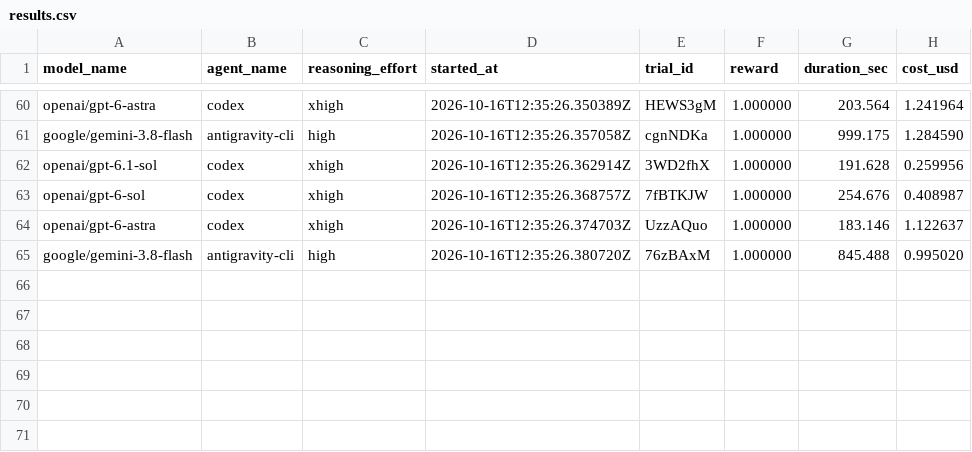
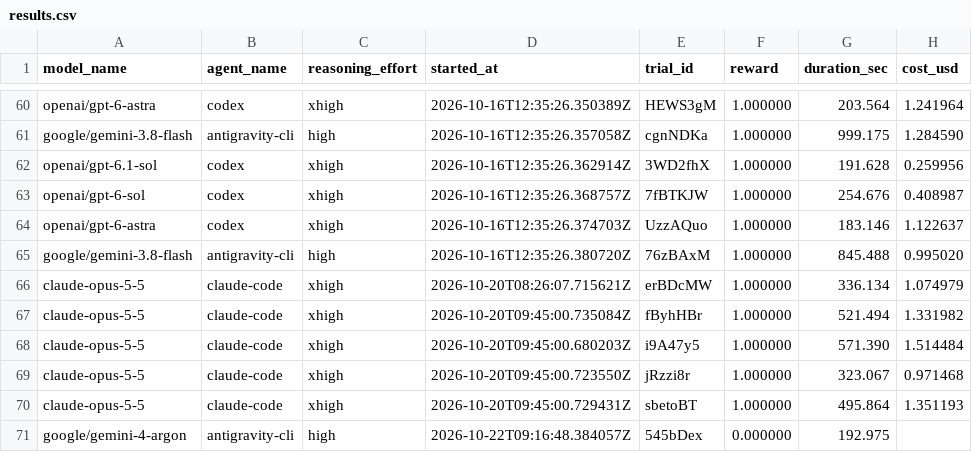
Before and after one commit to deepsense-ai/eda-benchmark, a CSV file: tasks/cleaning-service/results.csv, drawn as a sheet; only a part is shown, gaps mark what is left out.

Commit message:
new benchmark results

```diff
--- a/tasks/cleaning-service/results.csv
+++ b/tasks/cleaning-service/results.csv
@@ -65 +65,7 @@ openai/gpt-6-astra,codex,xhigh,2026-10-16T12:35:26.374703Z,UzzAQuo,1.000000,183.
 google/gemini-3.8-flash,antigravity-cli,high,2026-10-16T12:35:26.380720Z,76zBAxM,1.000000,845.488,0.995020
+claude-opus-5-5,claude-code,xhigh,2026-10-20T08:26:07.715621Z,erBDcMW,1.000000,336.134,1.074979
+claude-opus-5-5,claude-code,xhigh,2026-10-20T09:45:00.735084Z,fByhHBr,1.000000,521.494,1.331982
+claude-opus-5-5,claude-code,xhigh,2026-10-20T09:45:00.680203Z,i9A47y5,1.000000,571.390,1.514484
+claude-opus-5-5,claude-code,xhigh,2026-10-20T09:45:00.723550Z,jRzzi8r,1.000000,323.067,0.971468
+claude-opus-5-5,claude-code,xhigh,2026-10-20T09:45:00.729431Z,sbetoBT,1.000000,495.864,1.351193
+google/gemini-4-argon,antigravity-cli,high,2026-10-22T09:16:48.384057Z,545bDex,0.000000,192.975,
```
Also changed, not shown: tasks/air-quality-audit/results.csv, tasks/hospital/results.csv, 13 other files.
